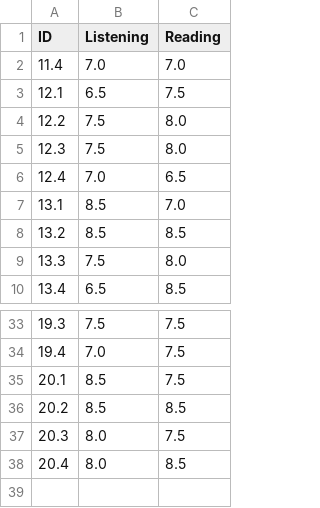
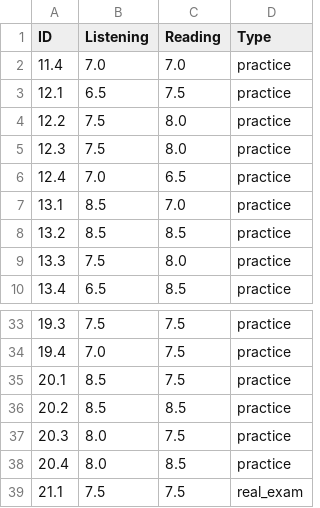
Before and after one commit to edyou25/IELTS, a CSV file: csv/scores.csv, drawn as a sheet; only a part is shown, gaps mark what is left out; the diff names each change by its address in the sheet, - before the commit and + after, or states it on an @@ line.

Commit message:
Add HTML files for Listening and Reading Scores analysis with Plotly charts

```diff
--- a/csv/scores.csv
+++ b/csv/scores.csv
+column D (Type), rows 2-10: all practice; rows 33-38: all practice
+row 39: 21.1 | 7.5 | 7.5 | real_exam
```
Also changed, not shown: 4 other files.
